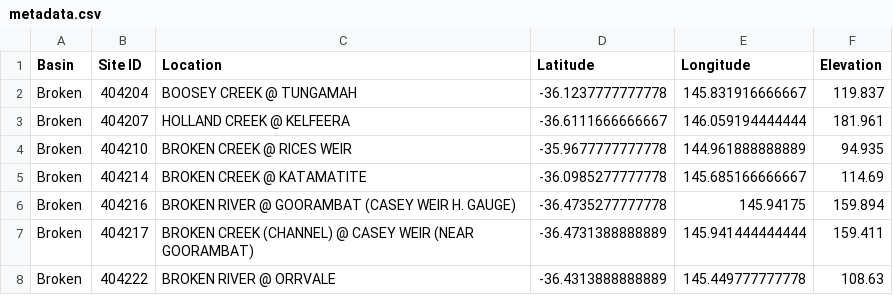
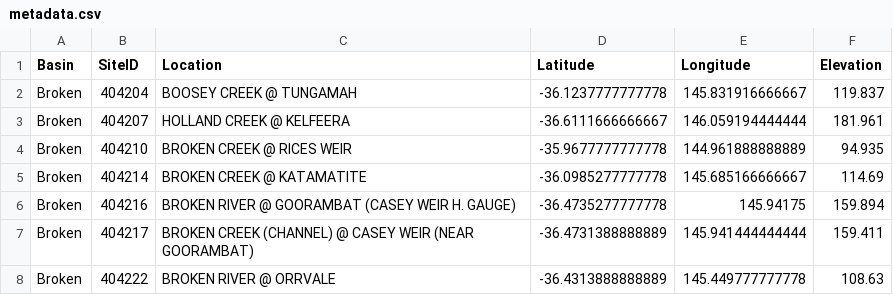
Before and after one commit to swin-waterways/interactiveMapUI, a CSV file: Datasets/metadata.csv, drawn as a sheet; only a part is shown.

Commit message:
Read metadata from metadata.csv
Successfully reading metadata from a CSV file.
Names/quantity of river basins is not hardcoded; the python script will automatically find unique values for the Basin column in metadata.csv and create an index.
Colours (as used to colour-code the site points on the map, and the river name legend at the top-right) are assigned automatically from a list of 13. Max number of basins is therefore 13. (I picked the colours from the supported named colours in folium, taking out any that were too generic - e.g. white, grey, beige, black - and reordering them).
Have named the "Site ID" column in metadata.csv to "SiteID" (no space) because the space was making it impossible to use the value as needed.
The script now sorts each site's river data after it reads it from the CSV. I noticed the rows weren't in order of date/time and I suspect this was causing some graphing errors.

```diff
--- a/Datasets/metadata.csv
+++ b/Datasets/metadata.csv
@@ -1,2 +1,2 @@
-Basin,Site ID,Location,Latitude,Longitude,Elevation
+Basin,SiteID,Location,Latitude,Longitude,Elevation
 Broken,404204,BOOSEY CREEK @ TUNGAMAH,-36.1237777777778,145.831916666667,119.837
```
Also changed, not shown: 1 other file.
